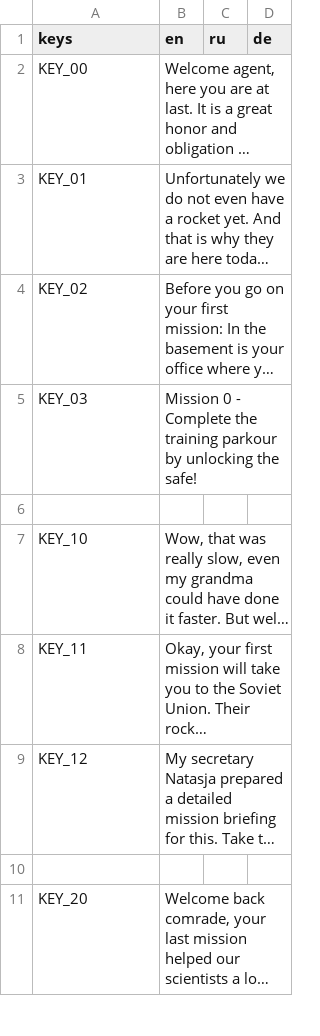
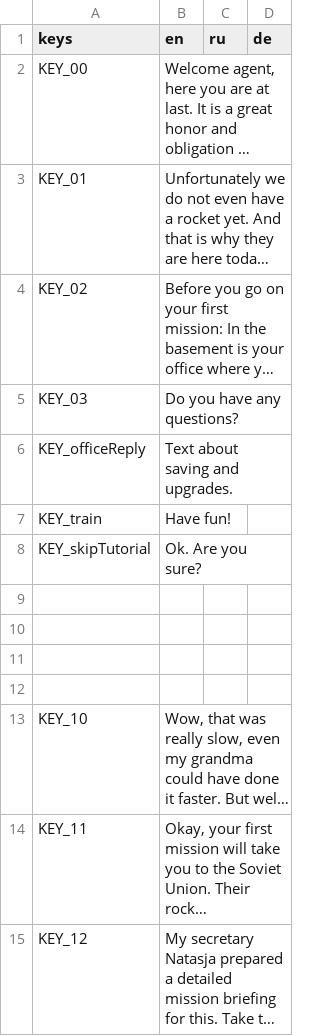
Before and after one commit to NimbleBeasts/NbMoonshot, a CSV file: Translations/BossDialogues/BossTranslations.csv, drawn as a sheet; only a part is shown; the shorter side is filled out with more unchanged rows; long unchanged cells end in …; the diff names each change by its address in the sheet, - before the commit and + after, or states it on an @@ line.

Commit message:
added branching dialog to the boss json file

```diff
--- a/Translations/BossDialogues/BossTranslations.csv
+++ b/Translations/BossDialogues/BossTranslations.csv
-B5 (en): Mission 0 - Complete the training parkour by unlocking the safe!
+B5 (en): Do you have any questions?
+row 6: KEY_officeReply | Text about saving and upgrades.
+row 7: KEY_train | Have fun!
+row 8: KEY_skipTutorial | Ok. Are you sure?
+row 9: (empty)
+row 10: (empty)
+row 11: (empty)
```
Also changed, not shown: 10 other files.
